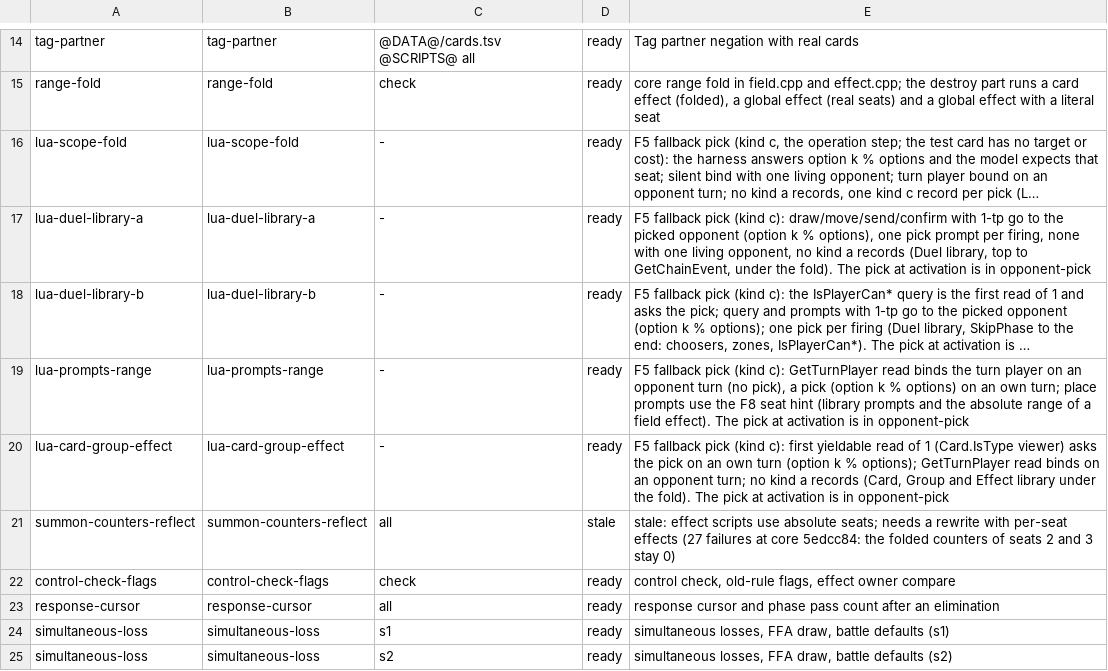
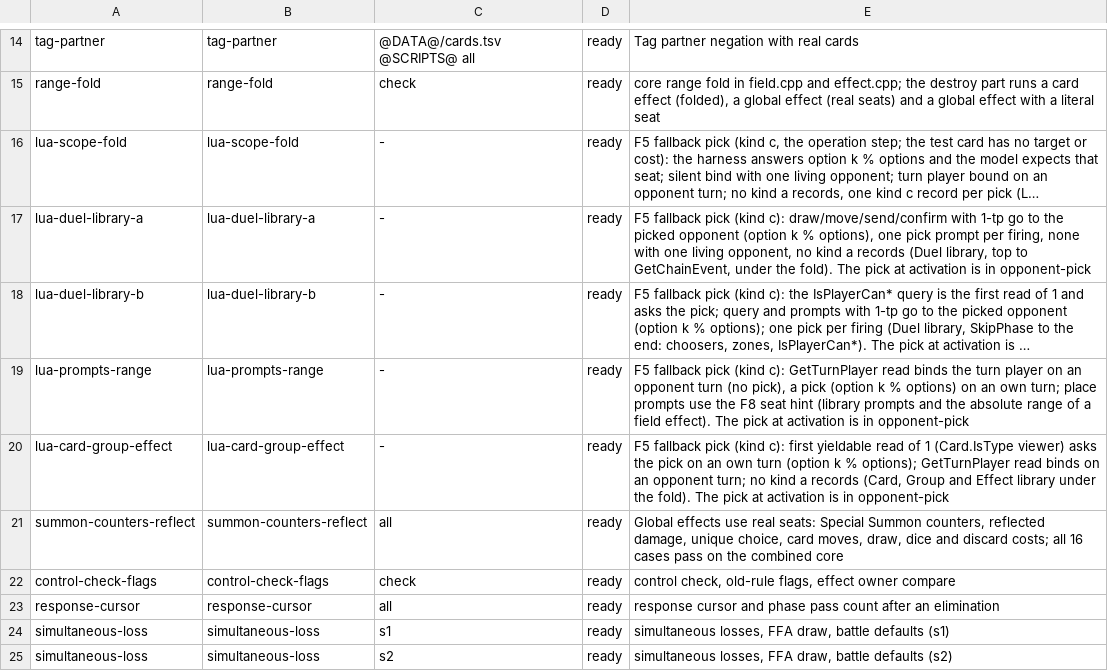
Before and after one commit to DuelingDomain/yugioh-bot, a TSV file: packages/duel-server/scripts/native/checks/checks.tsv, drawn as a sheet; only a part is shown, gaps mark what is left out; long unchanged cells end in ….

```diff
--- a/packages/duel-server/scripts/native/checks/checks.tsv
+++ b/packages/duel-server/scripts/native/checks/checks.tsv
@@ -20,3 +20,3 @@ lua-prompts-range	lua-prompts-range	-	ready	F5 fallback pick (kind c): GetTurnPl
 lua-card-group-effect	lua-card-group-effect	-	ready	F5 fallback pick (kind c): first yieldable read of 1 (Card.IsType viewer) asks the pick on an own turn (option k % options); GetTurnPlayer read binds on an opponent turn; no kind a records (Card, Group and Effect library under the fold). The pick at activation is in opponent-pick
-summon-counters-reflect	summon-counters-reflect	all	stale	stale: effect scripts use absolute seats; needs a rewrite with per-seat effects (27 failures at core 5edcc84: the folded counters of seats 2 and 3 stay 0)
+summon-counters-reflect	summon-counters-reflect	all	ready	Global effects use real seats: Special Summon counters, reflected damage, unique choice, card moves, draw, dice and discard costs; all 16 cases pass on the combined core
 control-check-flags	control-check-flags	check	ready	control check, old-rule flags, effect owner compare
```
